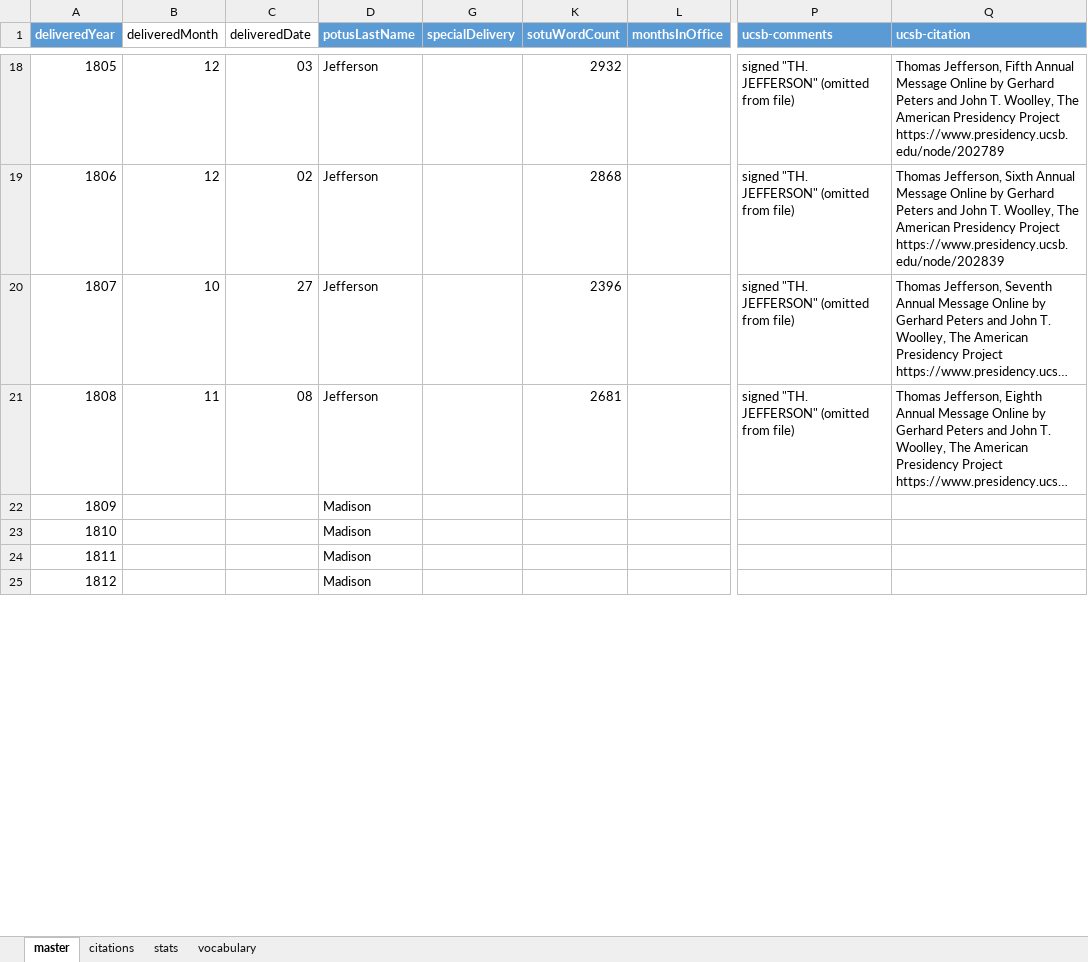
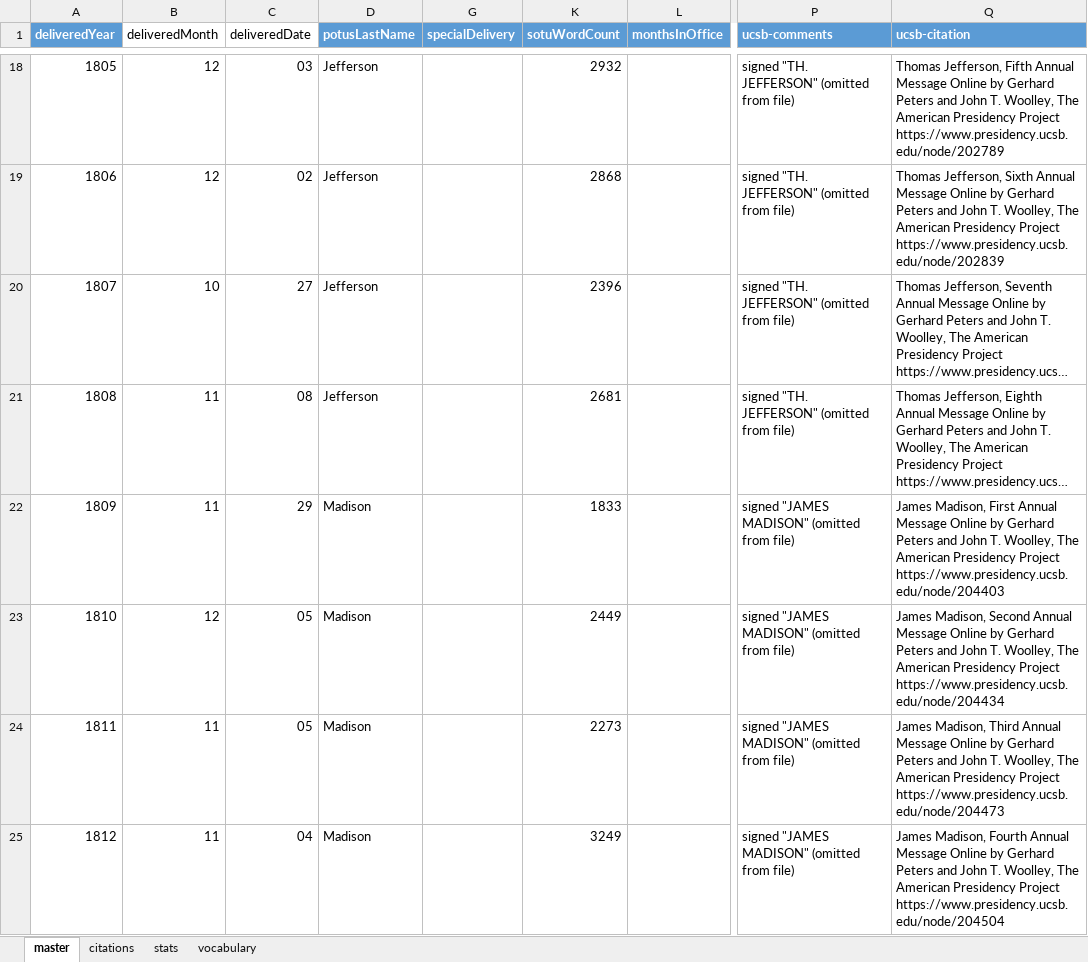
Before and after one commit to tymonaghan/sotu-db, an Excel workbook: master-index.xlsx, sheet master, drawn as a sheet; only a part is shown, gaps mark what is left out; long unchanged cells end in …; values as stored, in another font and other column widths than the file's, no borders; table styles not drawn; the diff covers the shown part only; the diff names each change by its address in the sheet, - before the commit and + after, or states it on an @@ line.

Commit message:
add SOTUs, update index

```diff
--- a/master-index.xlsx (sheet master)
+++ b/master-index.xlsx (sheet master)
-B22 (deliveredMonth): (empty)
+B22 (deliveredMonth): 11
-C22 (deliveredDate): (empty)
+C22 (deliveredDate): 29
-K22 (sotuWordCount): (empty)
+K22 (sotuWordCount): 1833
-P22:P25 (ucsb-comments): (empty)
+P22:P25 (ucsb-comments): signed "JAMES MADISON" (omitted from file)
-Q22 (ucsb-citation): (empty)
+Q22 (ucsb-citation): James Madison, First Annual Message Online by Gerhard Peters and John T. Woolley, The American Presidency Project https://www.presidency.ucsb.edu/node/204403
-B23 (deliveredMonth): (empty)
+B23 (deliveredMonth): 12
-C23:C24 (deliveredDate): (empty)
+C23:C24 (deliveredDate): 05
-K23 (sotuWordCount): (empty)
+K23 (sotuWordCount): 2449
-Q23 (ucsb-citation): (empty)
+Q23 (ucsb-citation): James Madison, Second Annual Message Online by Gerhard Peters and John T. Woolley, The American Presidency Project https://www.presidency.ucsb.edu/node/204434
-B24:B25 (deliveredMonth): (empty)
+B24:B25 (deliveredMonth): 11
-K24 (sotuWordCount): (empty)
+K24 (sotuWordCount): 2273
-Q24 (ucsb-citation): (empty)
+Q24 (ucsb-citation): James Madison, Third Annual Message Online by Gerhard Peters and John T. Woolley, The American Presidency Project https://www.presidency.ucsb.edu/node/204473
-C25 (deliveredDate): (empty)
+C25 (deliveredDate): 04
-K25 (sotuWordCount): (empty)
+K25 (sotuWordCount): 3249
-Q25 (ucsb-citation): (empty)
+Q25 (ucsb-citation): James Madison, Fourth Annual Message Online by Gerhard Peters and John T. Woolley, The American Presidency Project https://www.presidency.ucsb.edu/node/204504
```
Also changed, not shown: 21 edited cells elsewhere in this sheet, sheet stats, hidden cells, charts or pictures, 10 other files.
